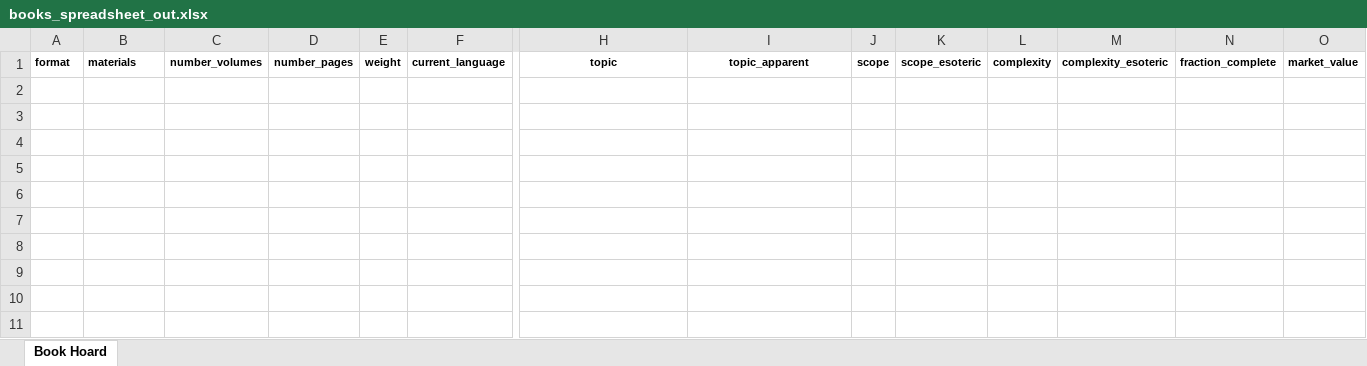
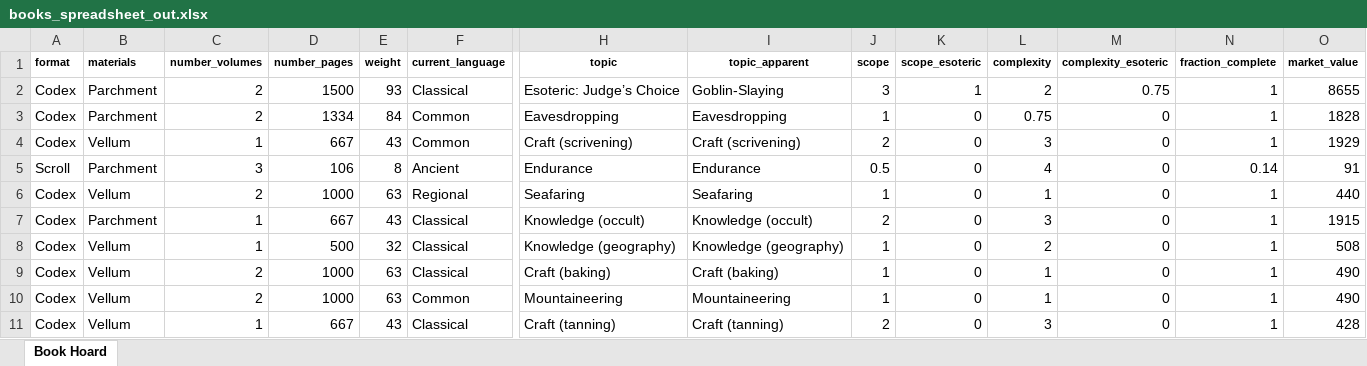
Before and after one commit to glsmith7/fantasy_books, an Excel workbook: books_spreadsheet_out.xlsx, sheet Book Hoard, drawn as a sheet; only a part is shown, gaps mark what is left out; values as stored, in another font and other column widths than the file's, no borders; rows hold the shown columns only; the diff names each change by its address in the sheet, - before the commit and + after, or states it on an @@ line.

```diff
--- a/books_spreadsheet_out.xlsx (sheet Book Hoard)
+++ b/books_spreadsheet_out.xlsx (sheet Book Hoard)
+row 2: Codex | Parchment | 2 | 1500 | 93 | Classical | Esoteric: Judge’s Choice | Goblin-Slaying | 3 | 1 | 2 | 0.75 | 1 | 8655
+row 3: Codex | Parchment | 2 | 1334 | 84 | Common | Eavesdropping | Eavesdropping | 1 | 0 | 0.75 | 0 | 1 | 1828
+row 4: Codex | Vellum | 1 | 667 | 43 | Common | Craft (scrivening) | Craft (scrivening) | 2 | 0 | 3 | 0 | 1 | 1929
+row 5: Scroll | Parchment | 3 | 106 | 8 | Ancient | Endurance | Endurance | 0.5 | 0 | 4 | 0 | 0.14 | 91
+row 6: Codex | Vellum | 2 | 1000 | 63 | Regional | Seafaring | Seafaring | 1 | 0 | 1 | 0 | 1 | 440
+row 7: Codex | Parchment | 1 | 667 | 43 | Classical | Knowledge (occult) | Knowledge (occult) | 2 | 0 | 3 | 0 | 1 | 1915
+row 8: Codex | Vellum | 1 | 500 | 32 | Classical | Knowledge (geography) | Knowledge (geography) | 1 | 0 | 2 | 0 | 1 | 508
+row 9: Codex | Vellum | 2 | 1000 | 63 | Classical | Craft (baking) | Craft (baking) | 1 | 0 | 1 | 0 | 1 | 490
+row 10: Codex | Vellum | 2 | 1000 | 63 | Common | Mountaineering | Mountaineering | 1 | 0 | 1 | 0 | 1 | 490
+row 11: Codex | Vellum | 1 | 667 | 43 | Classical | Craft (tanning) | Craft (tanning) | 2 | 0 | 3 | 0 | 1 | 428
```
Also changed, not shown: 3 other files.
